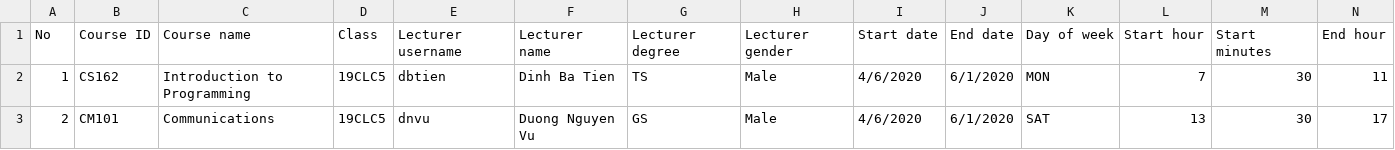
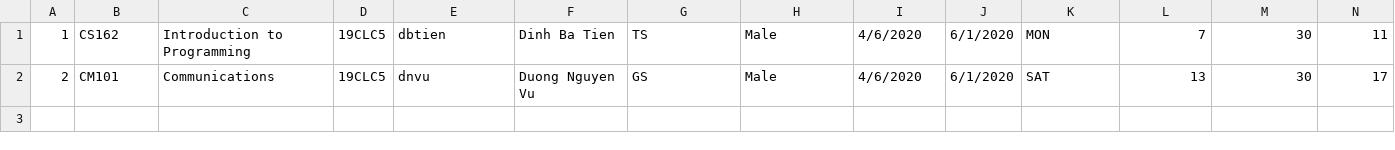
Before and after one commit to hungvvu/Student_management_system_grp5, a CSV file: Student_Management_System/Student_Management_System/19CLC5-Schedule.csv, drawn as a sheet; only a part is shown; rows hold the shown columns only; the diff names each change by its address in the sheet, - before the commit and + after, or states it on an @@ line.

Commit message:
Schedule Working 60%

```diff
--- a/Student_Management_System/Student_Management_System/19CLC5-Schedule.csv
+++ b/Student_Management_System/Student_Management_System/19CLC5-Schedule.csv
-row 1: No | Course ID | Course name | Class | Lecturer username | Lecturer name | Lecturer degree | Lecturer gender | Start date | End date | Day of week | Start hour | Start minutes | End hour
```
Also changed, not shown: 1 other file.
